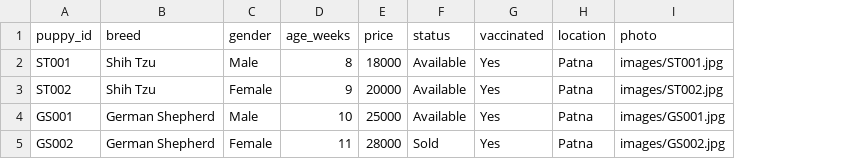
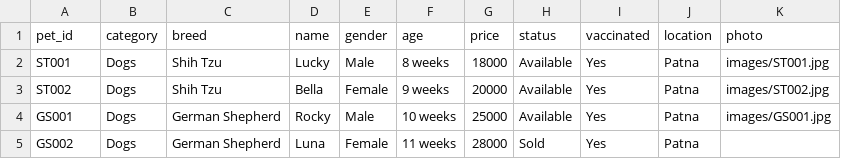
Before and after one commit to diviatul14-cmyk/pet-business-ai-assistant, a CSV file: data/puppies.csv, drawn as a sheet; removed rows and columns are numbered as before the commit, all else as after; the diff names each change by its address in the sheet, - before the commit and + after, or states it on an @@ line.

```diff
--- a/data/puppies.csv
+++ b/data/puppies.csv
+column B (category), rows 2-5: all Dogs
+column D (name), rows 2-5: Lucky | Bella | Rocky | Luna
-column D (age_weeks), rows 2-5: 8 | 9 | 10 | 11
+column F (age), rows 2-5: 8 weeks | 9 weeks | 10 weeks | 11 weeks
-A1: puppy_id
+A1: pet_id
-K5 (photo): images/GS002.jpg
+K5 (photo): (empty)
```
Also changed, not shown: 3 other files.
